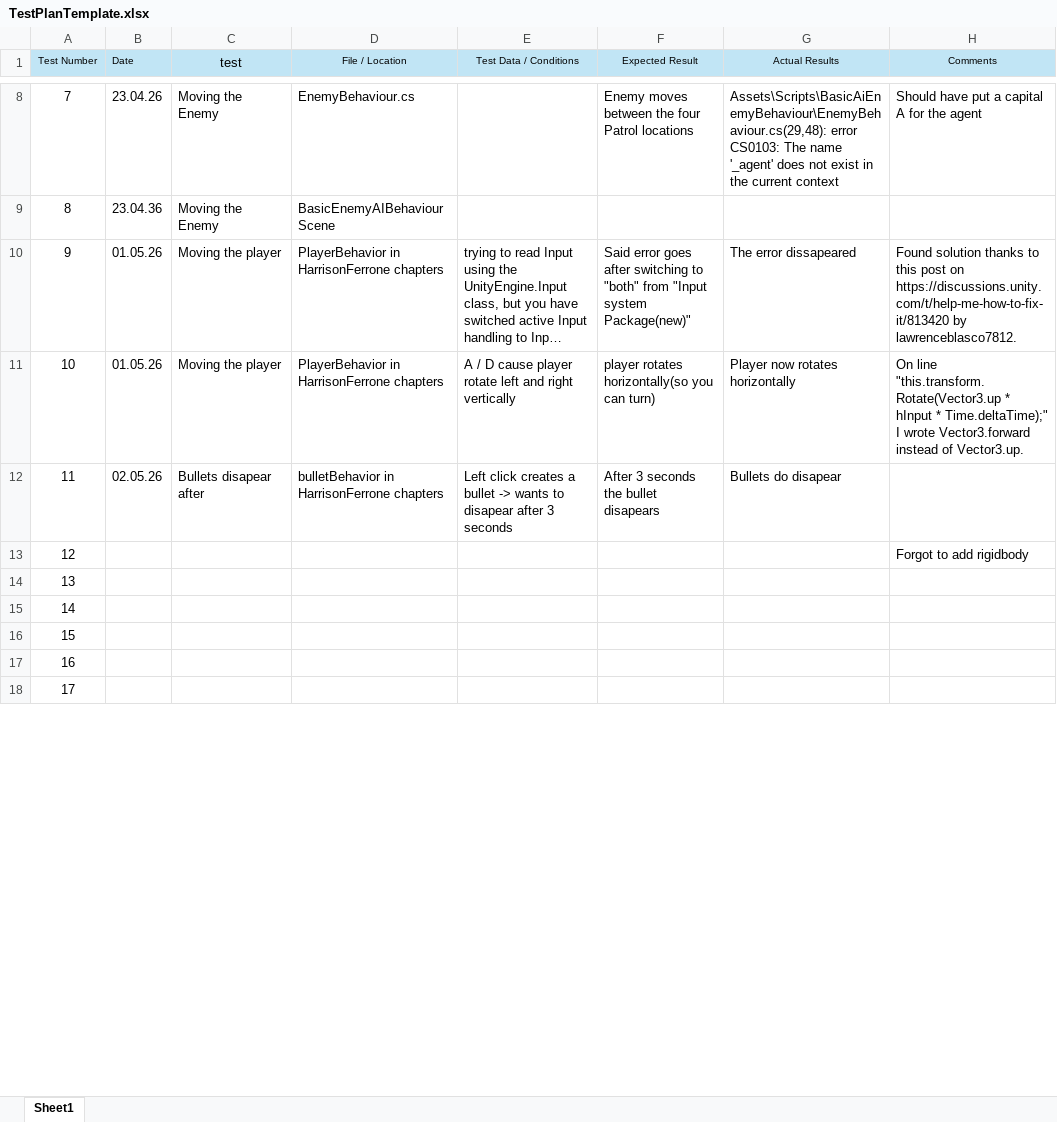
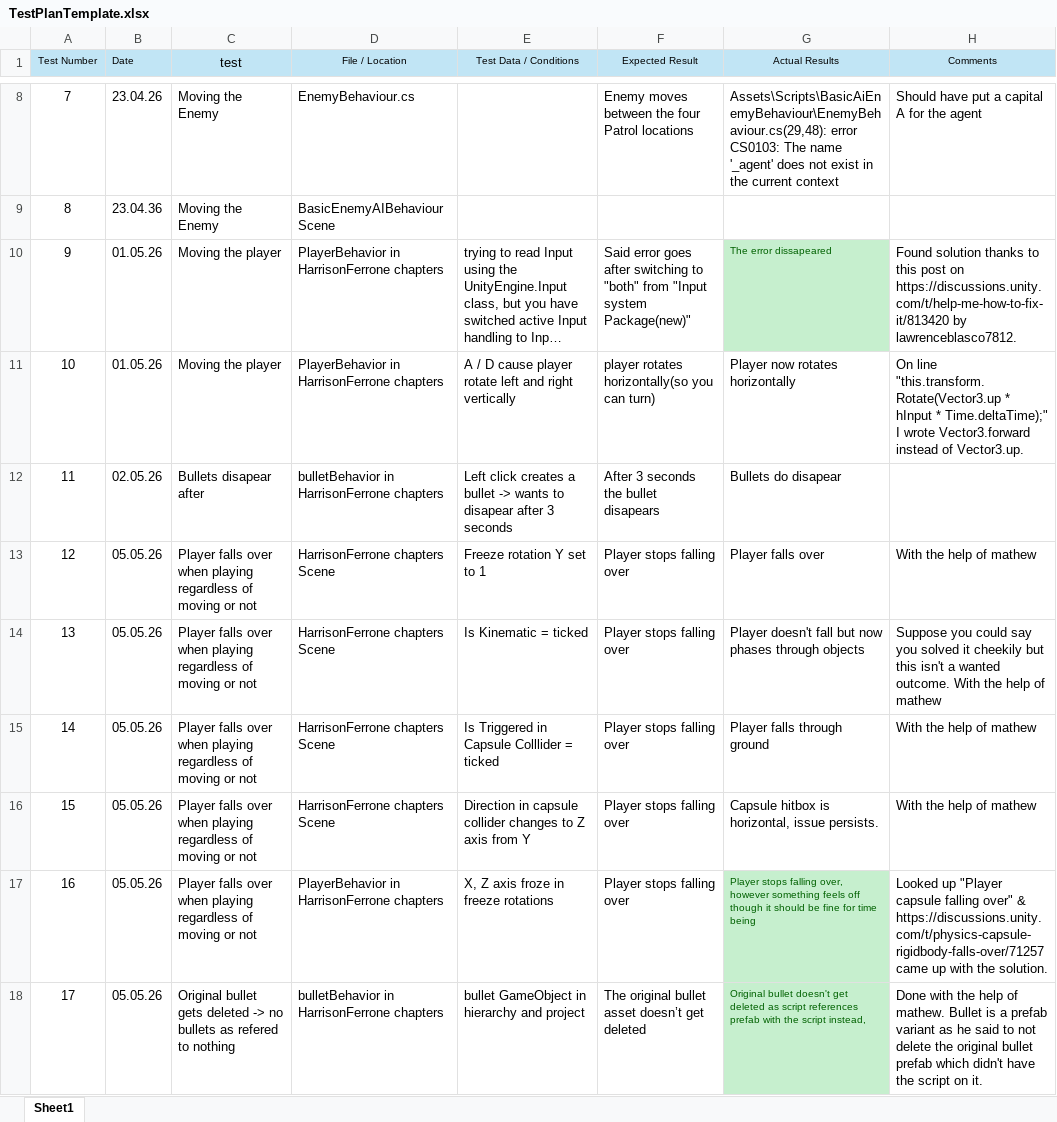
Before and after one commit to ZakDav815/FMP-Concepts, an Excel workbook: TestPlanTemplate.xlsx, sheet Sheet1, drawn as a sheet; only a part is shown, gaps mark what is left out; long unchanged cells end in …; values as stored, in another font and other column widths than the file's, no borders; the diff covers the shown part only; the diff names each change by its address in the sheet, - before the commit and + after, or states it on an @@ line.

```diff
--- a/TestPlanTemplate.xlsx (sheet Sheet1)
+++ b/TestPlanTemplate.xlsx (sheet Sheet1)
@@ G10 fill: none → #C6EFCE, text colour: black → #006100, text size: smaller @@
-B13:B18 (Date): (empty)
+B13:B18 (Date): 05.05.26
-C13:C17 (test): (empty)
+C13:C17 (test): Player falls over when playing regardless of moving or not
-D13:D16 (File / Location): (empty)
+D13:D16 (File / Location): HarrisonFerrone chapters Scene
-E13 (Test Data / Conditions): (empty)
+E13 (Test Data / Conditions): Freeze rotation Y set to 1
-F13:F17 (Expected Result): (empty)
+F13:F17 (Expected Result): Player stops falling over
-G13 (Actual Results): (empty)
+G13 (Actual Results): Player falls over
-H13 (Comments): Forgot to add rigidbody
+H13 (Comments): With the help of mathew
-E14 (Test Data / Conditions): (empty)
+E14 (Test Data / Conditions): Is Kinematic = ticked
-G14 (Actual Results): (empty)
+G14 (Actual Results): Player doesn't fall but now phases through objects
-H14 (Comments): (empty)
+H14 (Comments): Suppose you could say you solved it cheekily but this isn't a wanted outcome. With the help of mathew
-E15 (Test Data / Conditions): (empty)
+E15 (Test Data / Conditions): Is Triggered in Capsule Colllider = ticked
-G15 (Actual Results): (empty)
+G15 (Actual Results): Player falls through ground
-H15:H16 (Comments): (empty)
+H15:H16 (Comments): With the help of mathew
-E16 (Test Data / Conditions): (empty)
+E16 (Test Data / Conditions): Direction in capsule collider changes to Z axis from Y
-G16 (Actual Results): (empty)
+G16 (Actual Results): Capsule hitbox is horizontal, issue persists.
-D17 (File / Location): (empty)
+D17 (File / Location): PlayerBehavior in HarrisonFerrone chapters
-E17 (Test Data / Conditions): (empty)
+E17 (Test Data / Conditions): X, Z axis froze in freeze rotations
-G17 (Actual Results): (empty)
+G17 (Actual Results): Player stops falling over, however something feels off though it should be fine for time being
-G17:G18 fill: none
+G17:G18 fill: #C6EFCE
-H17 (Comments): (empty)
+H17 (Comments): Looked up "Player capsule falling over" & https://discussions.unity.com/t/physics-capsule-rigidbody-falls-over/71257 came up with the solution.
-C18 (test): (empty)
+C18 (test): Original bullet gets deleted -> no bullets as refered to nothing
-D18 (File / Location): (empty)
+D18 (File / Location): bulletBehavior in HarrisonFerrone chapters
-E18 (Test Data / Conditions): (empty)
+E18 (Test Data / Conditions): bullet GameObject in hierarchy and project
-F18 (Expected Result): (empty)
+F18 (Expected Result): The original bullet asset doesn’t get deleted
-G18 (Actual Results): (empty)
+G18 (Actual Results): Original bullet doesn't get deleted as script references prefab with the script instead,
-H18 (Comments): (empty)
+H18 (Comments): Done with the help of mathew. Bullet is a prefab variant as he said to not delete the original bullet prefab which didn't have the script on it.
```
Also changed, not shown: 12 edited cells and cell formats elsewhere in this sheet, 8 other files.
